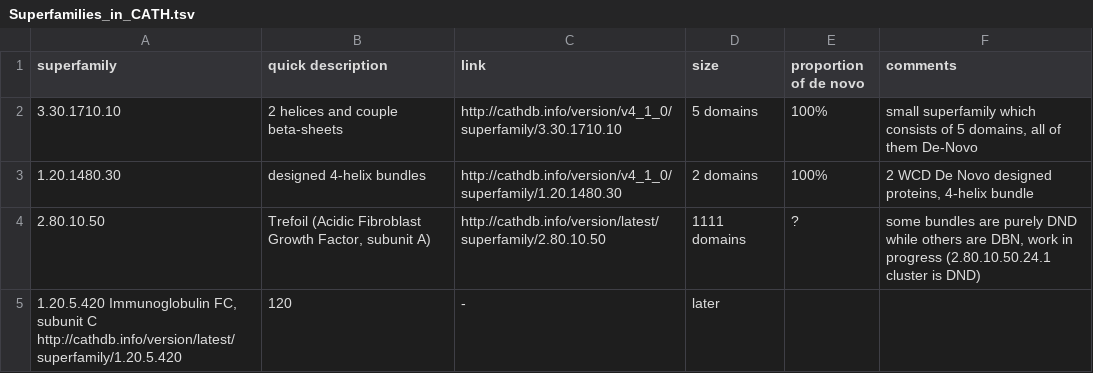
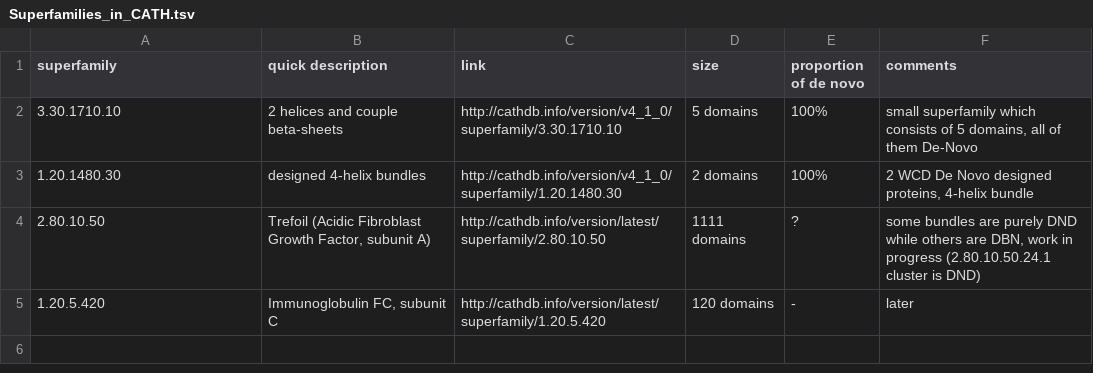
Before and after one commit to CATH-summer-2017/De-Novo, a TSV file: Superfamilies_in_CATH.tsv, drawn as a sheet.

Commit message:
Update Superfamilies_in_CATH.tsv

```diff
--- a/Superfamilies_in_CATH.tsv
+++ b/Superfamilies_in_CATH.tsv
@@ -4,2 +4,2 @@ superfamily	quick description	link	size	proportion of de novo	comments
 2.80.10.50	Trefoil (Acidic Fibroblast Growth Factor, subunit A)	http://cathdb.info/version/latest/superfamily/2.80.10.50	1111 domains	?	some bundles are purely DND while others are DBN, work in progress (2.80.10.50.24.1 cluster is DND)
-1.20.5.420  Immunoglobulin FC, subunit C  http://cathdb.info/version/latest/superfamily/1.20.5.420	120	-	later
+1.20.5.420	Immunoglobulin FC, subunit C	http://cathdb.info/version/latest/superfamily/1.20.5.420	120 domains	-	later
```
